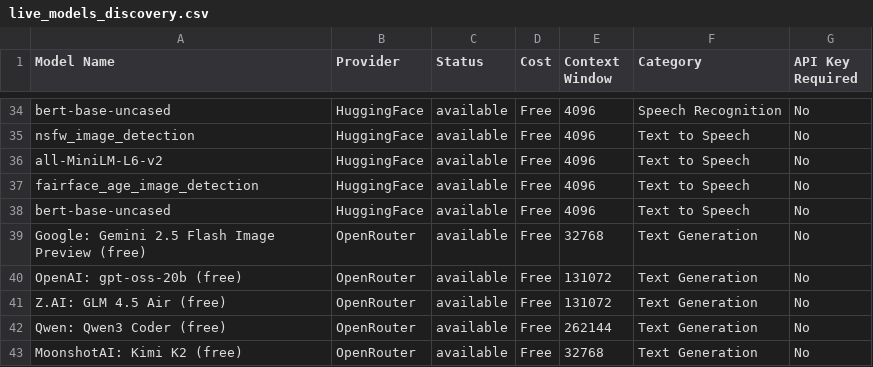
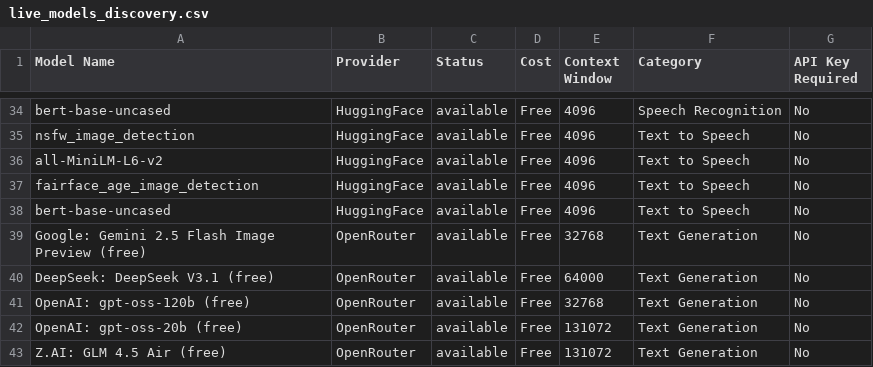
Before and after one commit to vn6295337/askme, a CSV file: intelligent-discovery/generated_outputs/live_models_discovery.csv, drawn as a sheet; only a part is shown, gaps mark what is left out.

```diff
--- a/intelligent-discovery/generated_outputs/live_models_discovery.csv
+++ b/intelligent-discovery/generated_outputs/live_models_discovery.csv
@@ -39,5 +39,5 @@
 "Google: Gemini 2.5 Flash Image Preview (free)","OpenRouter","available","Free","32768","Text Generation","No"
+"DeepSeek: DeepSeek V3.1 (free)","OpenRouter","available","Free","64000","Text Generation","No"
+"OpenAI: gpt-oss-120b (free)","OpenRouter","available","Free","32768","Text Generation","No"
 "OpenAI: gpt-oss-20b (free)","OpenRouter","available","Free","131072","Text Generation","No"
 "Z.AI: GLM 4.5 Air (free)","OpenRouter","available","Free","131072","Text Generation","No"
-"Qwen: Qwen3 Coder  (free)","OpenRouter","available","Free","262144","Text Generation","No"
-"MoonshotAI: Kimi K2 (free)","OpenRouter","available","Free","32768","Text Generation","No"
```
Also changed, not shown: 3 other files.
